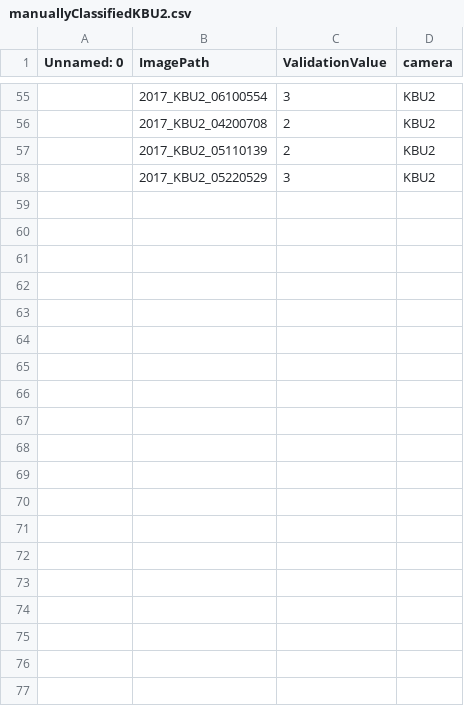
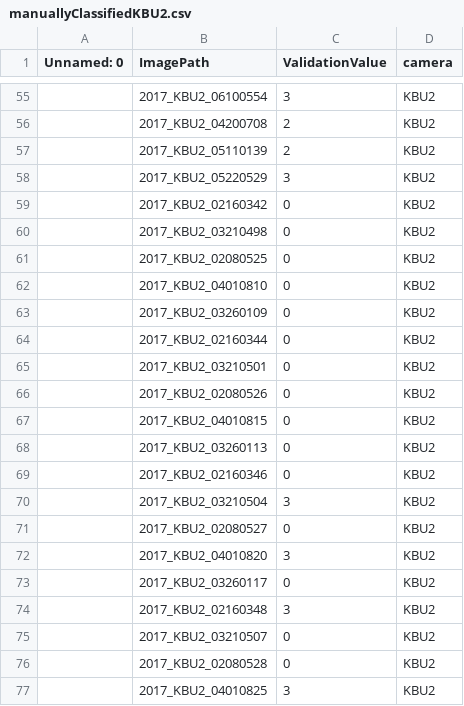
Before and after one commit to klusertim/heronWorkspace, a CSV file: manuallyClassified/manuallyClassifiedKBU2.csv, drawn as a sheet; only a part is shown, gaps mark what is left out; the diff covers the shown part only; the diff names each change by its address in the sheet, - before the commit and + after, or states it on an @@ line.

```diff
--- a/manuallyClassified/manuallyClassifiedKBU2.csv
+++ b/manuallyClassified/manuallyClassifiedKBU2.csv
+row 59:  | 2017_KBU2_02160342 | 0 | KBU2
+row 60:  | 2017_KBU2_03210498 | 0 | KBU2
+row 61:  | 2017_KBU2_02080525 | 0 | KBU2
+row 62:  | 2017_KBU2_04010810 | 0 | KBU2
+row 63:  | 2017_KBU2_03260109 | 0 | KBU2
+row 64:  | 2017_KBU2_02160344 | 0 | KBU2
+row 65:  | 2017_KBU2_03210501 | 0 | KBU2
+row 66:  | 2017_KBU2_02080526 | 0 | KBU2
+row 67:  | 2017_KBU2_04010815 | 0 | KBU2
+row 68:  | 2017_KBU2_03260113 | 0 | KBU2
+row 69:  | 2017_KBU2_02160346 | 0 | KBU2
+row 70:  | 2017_KBU2_03210504 | 3 | KBU2
+row 71:  | 2017_KBU2_02080527 | 0 | KBU2
+row 72:  | 2017_KBU2_04010820 | 3 | KBU2
+row 73:  | 2017_KBU2_03260117 | 0 | KBU2
+row 74:  | 2017_KBU2_02160348 | 3 | KBU2
+row 75:  | 2017_KBU2_03210507 | 0 | KBU2
+row 76:  | 2017_KBU2_02080528 | 0 | KBU2
+row 77:  | 2017_KBU2_04010825 | 3 | KBU2
```
Also changed, not shown: 41 added rows elsewhere in this file, manuallyClassified/manuallyClassifiedGBU1.csv, manuallyClassified/manuallyClassifiedGBU4.csv, 9 other files.
